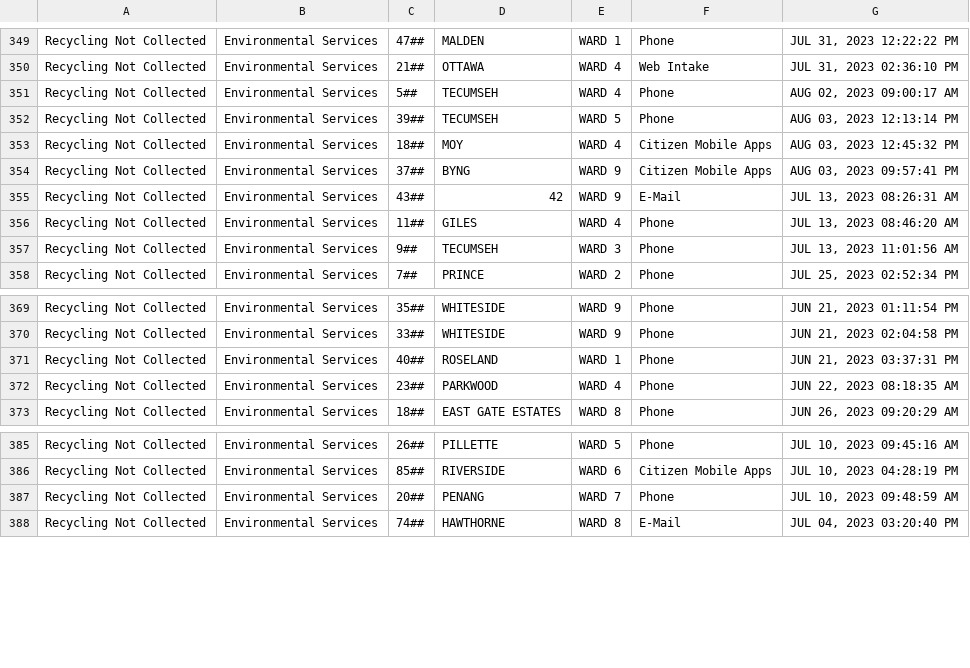
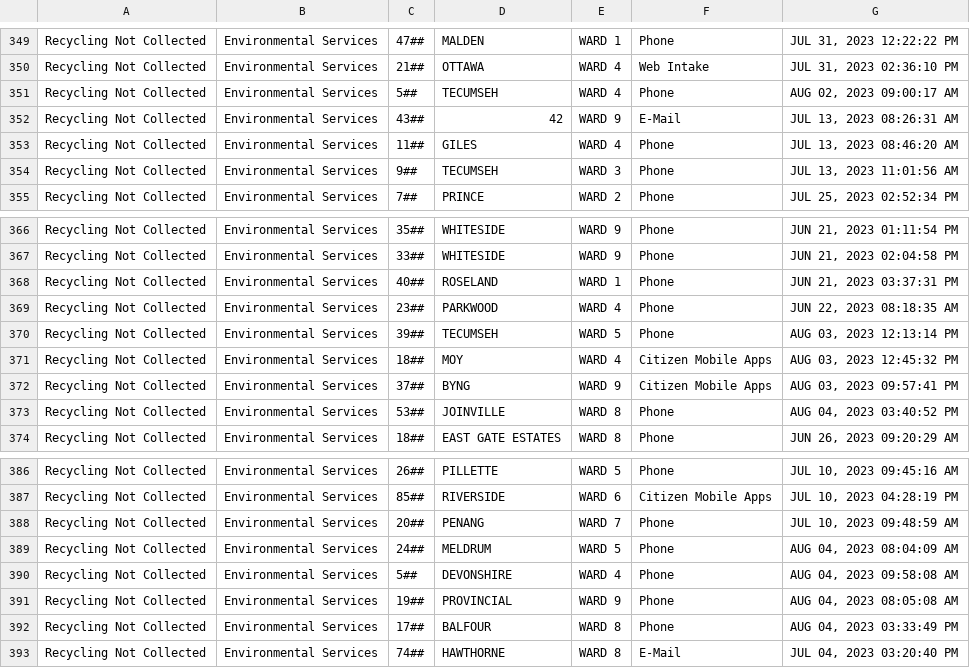
Before and after one commit to dntiontk/windsor-opendata, a CSV file: raw/recycling/Recycling_Not_Collected_YTD.csv, drawn as a sheet; only a part is shown, gaps mark what is left out.

```diff
--- a/raw/recycling/Recycling_Not_Collected_YTD.csv
+++ b/raw/recycling/Recycling_Not_Collected_YTD.csv
@@ -351,5 +351,2 @@
 "Recycling Not Collected","Environmental Services","5##","TECUMSEH","WARD 4","Phone","AUG 02, 2023 09:00:17 AM"
-"Recycling Not Collected","Environmental Services","39##","TECUMSEH","WARD 5","Phone","AUG 03, 2023 12:13:14 PM"
-"Recycling Not Collected","Environmental Services","18##","MOY","WARD 4","Citizen Mobile Apps","AUG 03, 2023 12:45:32 PM"
-"Recycling Not Collected","Environmental Services","37##","BYNG","WARD 9","Citizen Mobile Apps","AUG 03, 2023 09:57:41 PM"
 "Recycling Not Collected","Environmental Services","43##","42","WARD 9","E-Mail","JUL 13, 2023 08:26:31 AM"
@@ -372,2 +369,6 @@
 "Recycling Not Collected","Environmental Services","23##","PARKWOOD","WARD 4","Phone","JUN 22, 2023 08:18:35 AM"
+"Recycling Not Collected","Environmental Services","39##","TECUMSEH","WARD 5","Phone","AUG 03, 2023 12:13:14 PM"
+"Recycling Not Collected","Environmental Services","18##","MOY","WARD 4","Citizen Mobile Apps","AUG 03, 2023 12:45:32 PM"
+"Recycling Not Collected","Environmental Services","37##","BYNG","WARD 9","Citizen Mobile Apps","AUG 03, 2023 09:57:41 PM"
+"Recycling Not Collected","Environmental Services","53##","JOINVILLE","WARD 8","Phone","AUG 04, 2023 03:40:52 PM"
 "Recycling Not Collected","Environmental Services","18##","EAST GATE ESTATES","WARD 8","Phone","JUN 26, 2023 09:20:29 AM"
@@ -387,2 +388,6 @@
 "Recycling Not Collected","Environmental Services","20##","PENANG","WARD 7","Phone","JUL 10, 2023 09:48:59 AM"
+"Recycling Not Collected","Environmental Services","24##","MELDRUM","WARD 5","Phone","AUG 04, 2023 08:04:09 AM"
+"Recycling Not Collected","Environmental Services","5##","DEVONSHIRE","WARD 4","Phone","AUG 04, 2023 09:58:08 AM"
+"Recycling Not Collected","Environmental Services","19##","PROVINCIAL","WARD 9","Phone","AUG 04, 2023 08:05:08 AM"
+"Recycling Not Collected","Environmental Services","17##","BALFOUR","WARD 8","Phone","AUG 04, 2023 03:33:49 PM"
 "Recycling Not Collected","Environmental Services","74##","HAWTHORNE","WARD 8","E-Mail","JUL 04, 2023 03:20:40 PM"
```
Also changed, not shown: raw/parks-and-trails/Parks_Maintenance_YTD.csv, raw/roads-and-sidewalks/Road_Maintenance_YTD.csv, 11 other files.
